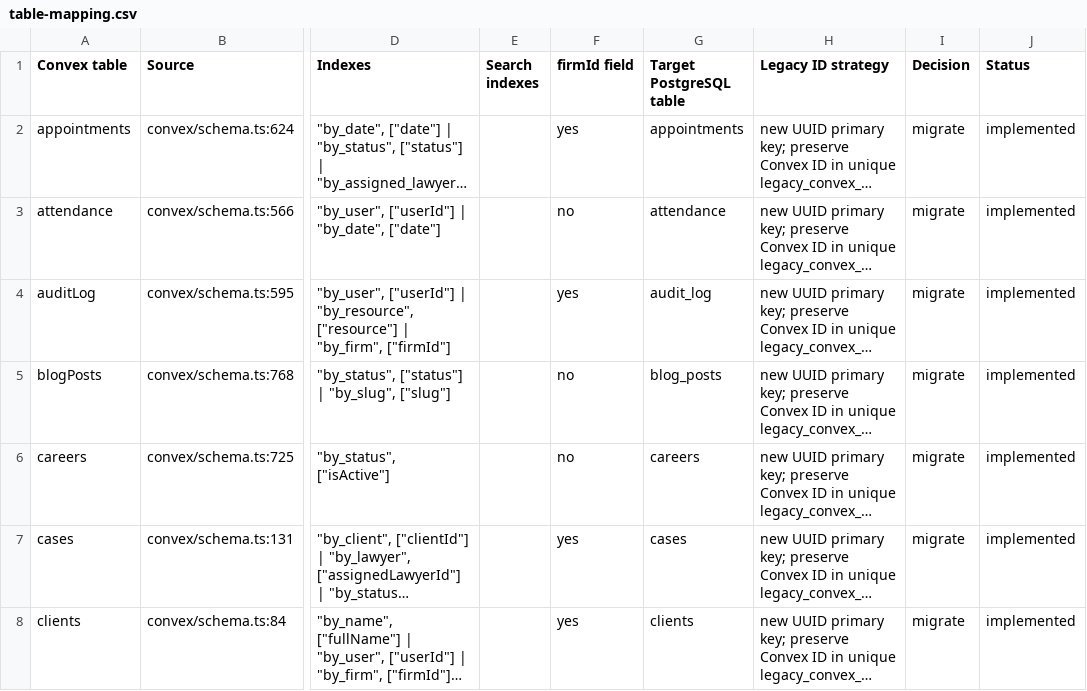
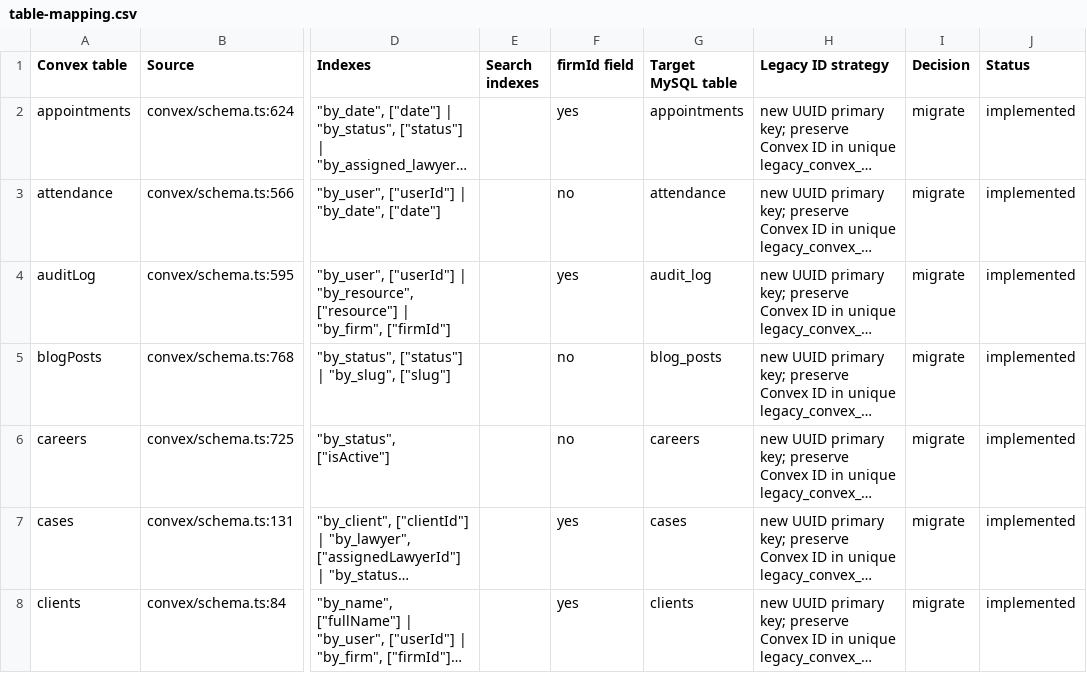
Before and after one commit to raghav556/lexnepal, a CSV file: doc/migration/table-mapping.csv, drawn as a sheet; only a part is shown, gaps mark what is left out; long unchanged cells end in …; the diff names each change by its address in the sheet, - before the commit and + after, or states it on an @@ line.

```diff
--- a/doc/migration/table-mapping.csv
+++ b/doc/migration/table-mapping.csv
-G1: Target PostgreSQL table
+G1: Target MySQL table
```
Also changed, not shown: doc/migration/runtime-dependencies.csv, 9 other files.
